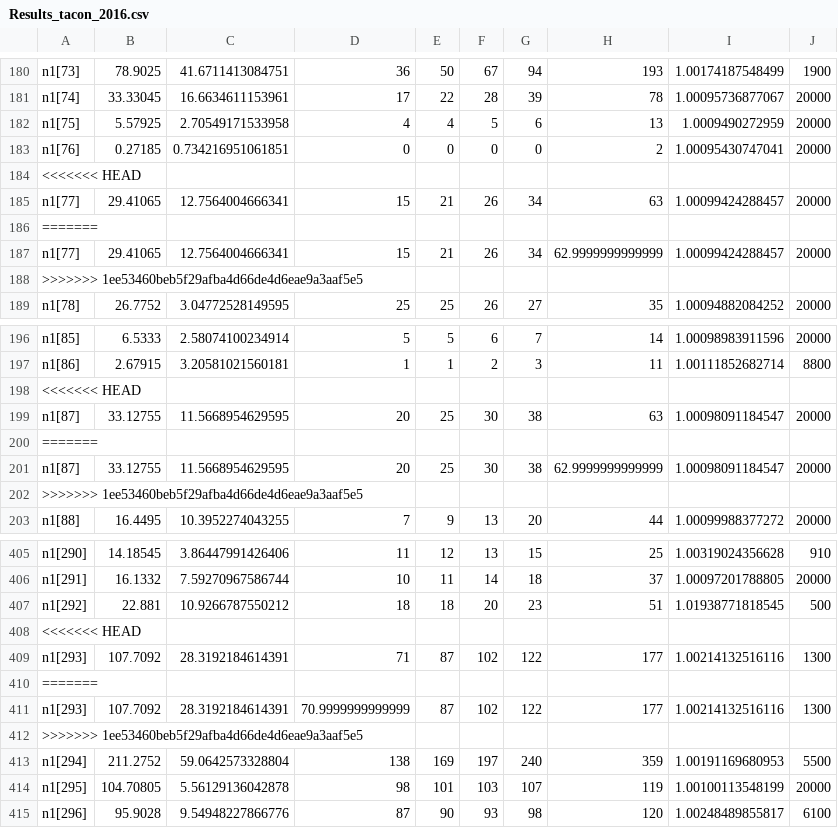
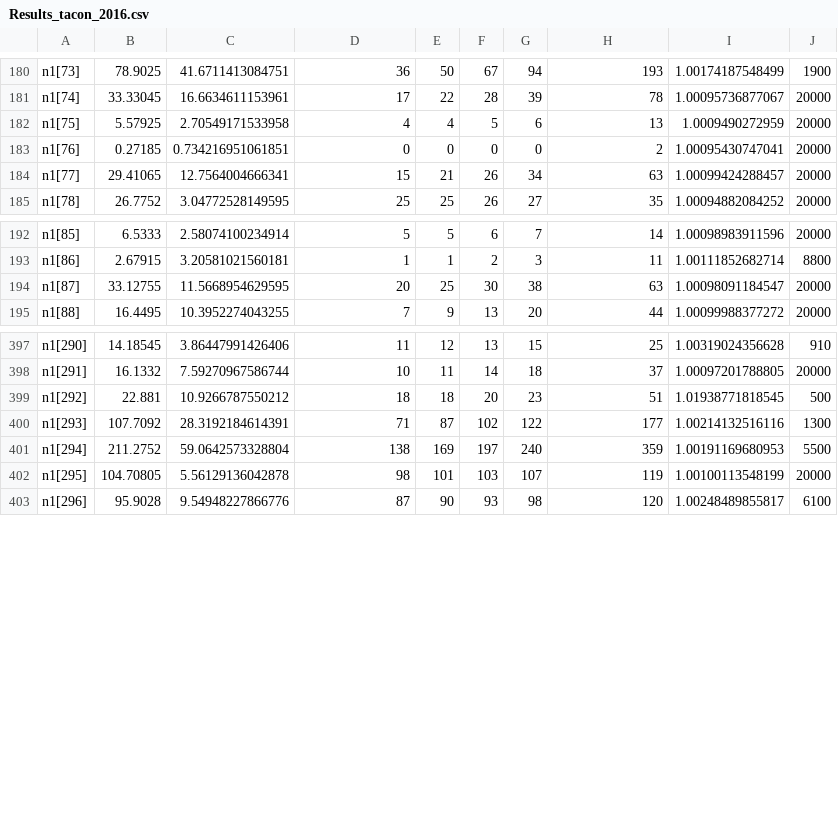
Before and after one commit to ORE-DiaPFC/Abondance, a CSV file: Nivelle/tacon/results/Results_tacon_2016.csv, drawn as a sheet; only a part is shown, gaps mark what is left out; the diff covers the shown part only.

```diff
--- a/Nivelle/tacon/results/Results_tacon_2016.csv
+++ b/Nivelle/tacon/results/Results_tacon_2016.csv
@@ -183,7 +183,3 @@
 "n1[76]","0.27185","0.734216951061851","0","0","0","0","2","1.00095430747041","20000"
-<<<<<<< HEAD
 "n1[77]","29.41065","12.7564004666341","15","21","26","34","63","1.00099424288457","20000"
-=======
-"n1[77]","29.41065","12.7564004666341","15","21","26","34","62.9999999999999","1.00099424288457","20000"
->>>>>>> 1ee53460beb5f29afba4d66de4d6eae9a3aaf5e5
 "n1[78]","26.7752","3.04772528149595","25","25","26","27","35","1.00094882084252","20000"
@@ -197,7 +193,3 @@
 "n1[86]","2.67915","3.20581021560181","1","1","2","3","11","1.00111852682714","8800"
-<<<<<<< HEAD
 "n1[87]","33.12755","11.5668954629595","20","25","30","38","63","1.00098091184547","20000"
-=======
-"n1[87]","33.12755","11.5668954629595","20","25","30","38","62.9999999999999","1.00098091184547","20000"
->>>>>>> 1ee53460beb5f29afba4d66de4d6eae9a3aaf5e5
 "n1[88]","16.4495","10.3952274043255","7","9","13","20","44","1.00099988377272","20000"
@@ -407,7 +399,3 @@
 "n1[292]","22.881","10.9266787550212","18","18","20","23","51","1.01938771818545","500"
-<<<<<<< HEAD
 "n1[293]","107.7092","28.3192184614391","71","87","102","122","177","1.00214132516116","1300"
-=======
-"n1[293]","107.7092","28.3192184614391","70.9999999999999","87","102","122","177","1.00214132516116","1300"
->>>>>>> 1ee53460beb5f29afba4d66de4d6eae9a3aaf5e5
 "n1[294]","211.2752","59.0642573328804","138","169","197","240","359","1.00191169680953","5500"
```
Also changed, not shown: 8 removed rows elsewhere in this file, 1 other file.
